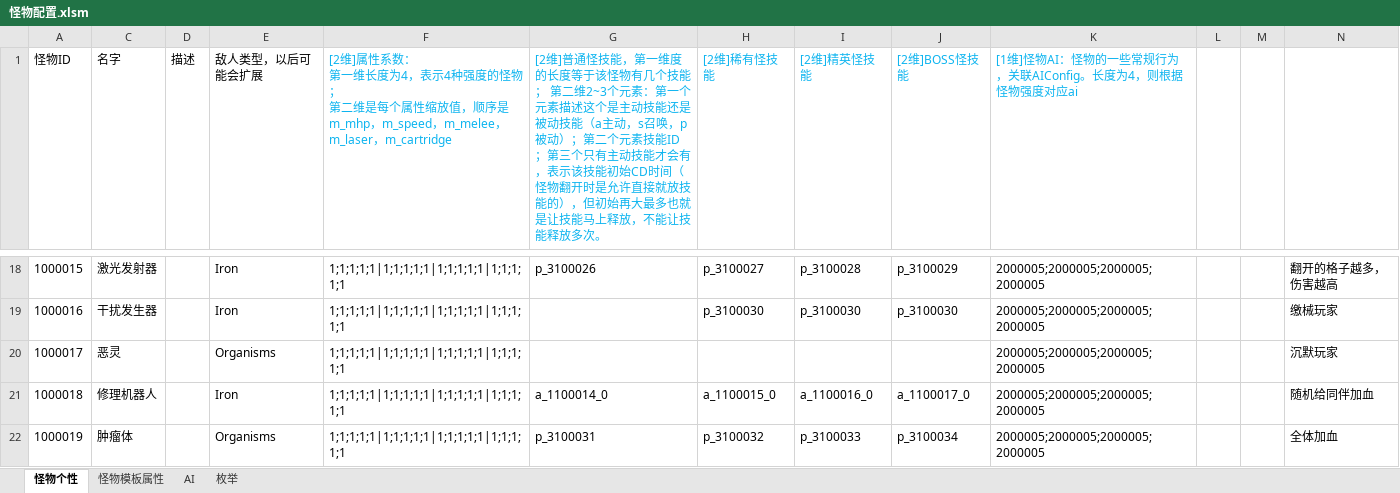
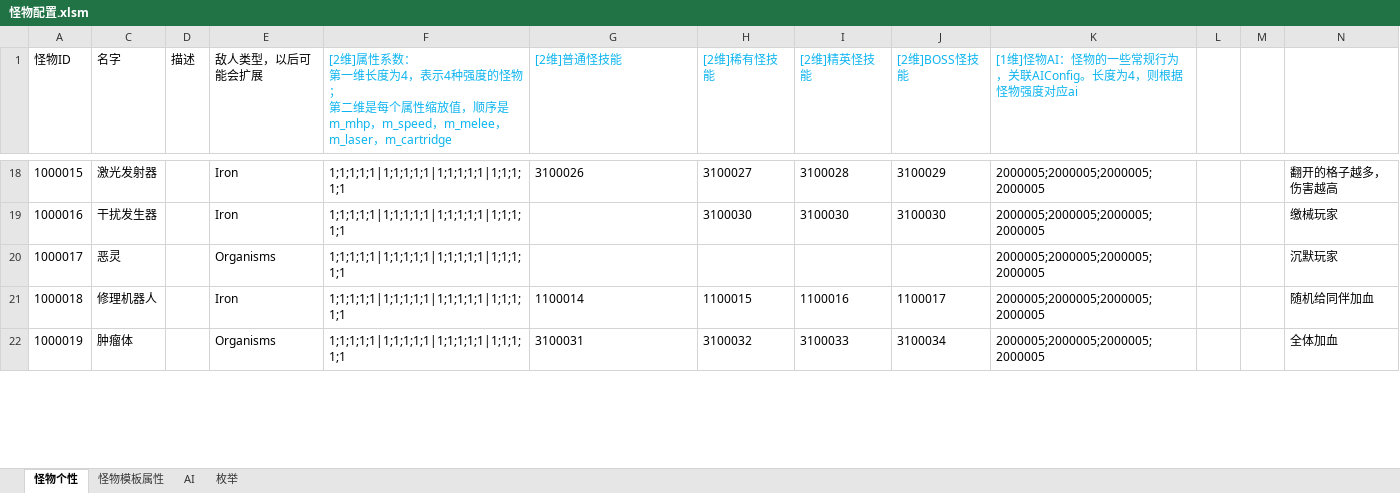
Before and after one commit to Canvastudio/Prometheus, an Excel workbook: Design/原始配置表/怪物配置.xlsm, sheet 怪物个性, drawn as a sheet; only a part is shown, gaps mark what is left out; values as stored, in another font and other column widths than the file's, no borders; conditional formats and table styles not drawn; the diff covers the shown part only; the diff names each change by its address in the sheet, - before the commit and + after, or states it on an @@ line.

```diff
--- a/Design/原始配置表/怪物配置.xlsm (sheet 怪物个性)
+++ b/Design/原始配置表/怪物配置.xlsm (sheet 怪物个性)
-G1: …通怪技能，第一维度的长度等于该怪物有几个技能； 第二维2~3个元素：第一个元素描述这个是主动技能还是被动技能（a主动，s召唤，p被动）；第二个元素技能ID；第三个只有主动技能才会有，表示该技能初始CD时间（怪物翻开时是允许直接就放技能的），但初始再大最多也就是让技能马上释放，不能让技能释放多次。
+G1: …通怪技能
-G18 ([2维]普通怪技能): p_3100026
+G18 ([2维]普通怪技能): 3100026
-H18 ([2维]稀有怪技能): p_3100027
+H18 ([2维]稀有怪技能): 3100027
-I18 ([2维]精英怪技能): p_3100028
+I18 ([2维]精英怪技能): 3100028
-J18 ([2维]BOSS怪技能): p_3100029
+J18 ([2维]BOSS怪技能): 3100029
-H19 ([2维]稀有怪技能): p_3100030
+H19 ([2维]稀有怪技能): 3100030
-I19 ([2维]精英怪技能): p_3100030
+I19 ([2维]精英怪技能): 3100030
-J19 ([2维]BOSS怪技能): p_3100030
+J19 ([2维]BOSS怪技能): 3100030
-G21 ([2维]普通怪技能): a_1100014_0
+G21 ([2维]普通怪技能): 1100014
-H21 ([2维]稀有怪技能): a_1100015_0
+H21 ([2维]稀有怪技能): 1100015
-I21 ([2维]精英怪技能): a_1100016_0
+I21 ([2维]精英怪技能): 1100016
-J21 ([2维]BOSS怪技能): a_1100017_0
+J21 ([2维]BOSS怪技能): 1100017
-G22 ([2维]普通怪技能): p_3100031
+G22 ([2维]普通怪技能): 3100031
-H22 ([2维]稀有怪技能): p_3100032
+H22 ([2维]稀有怪技能): 3100032
-I22 ([2维]精英怪技能): p_3100033
+I22 ([2维]精英怪技能): 3100033
-J22 ([2维]BOSS怪技能): p_3100034
+J22 ([2维]BOSS怪技能): 3100034
```
Also changed, not shown: 58 edited cells elsewhere in this sheet, 2 other files.
